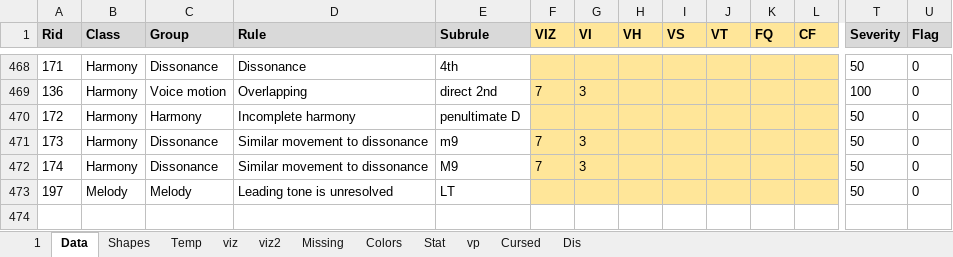
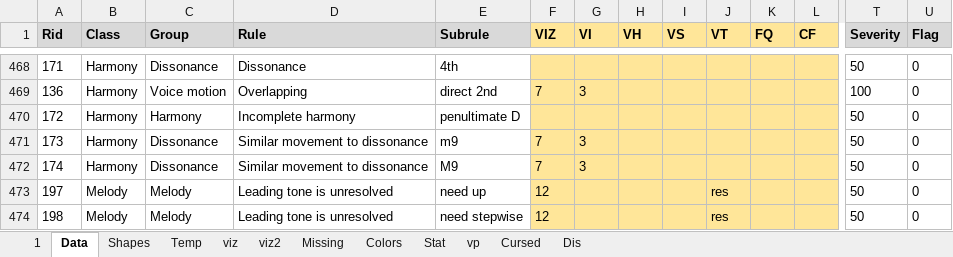
Before and after one commit to Dpst94/MGen, an Excel workbook: MGen/configs/rules2/rules.xlsm, sheet Data, drawn as a sheet; only a part is shown, gaps mark what is left out; values as stored, in another font and other column widths than the file's, no borders; charts and pictures not drawn; rows hold the shown columns only; the diff names each change by its address in the sheet, - before the commit and + after, or states it on an @@ line.

Commit message:
CA3: Fix FlagLTUnresolved

```diff
--- a/MGen/configs/rules2/rules.xlsm (sheet Data)
+++ b/MGen/configs/rules2/rules.xlsm (sheet Data)
-E473 (Subrule): LT
+E473 (Subrule): need up
-F473 (VIZ): (empty)
+F473 (VIZ): 12
-J473 (VT): (empty)
+J473 (VT): res
+row 474: 198 | Melody | Melody | Leading tone is unresolved | need stepwise | 12 |  |  |  | res |  |  | 50 | 0
```
Also changed, not shown: sheet 1, sheet Missing, charts or pictures, 5 other files.
